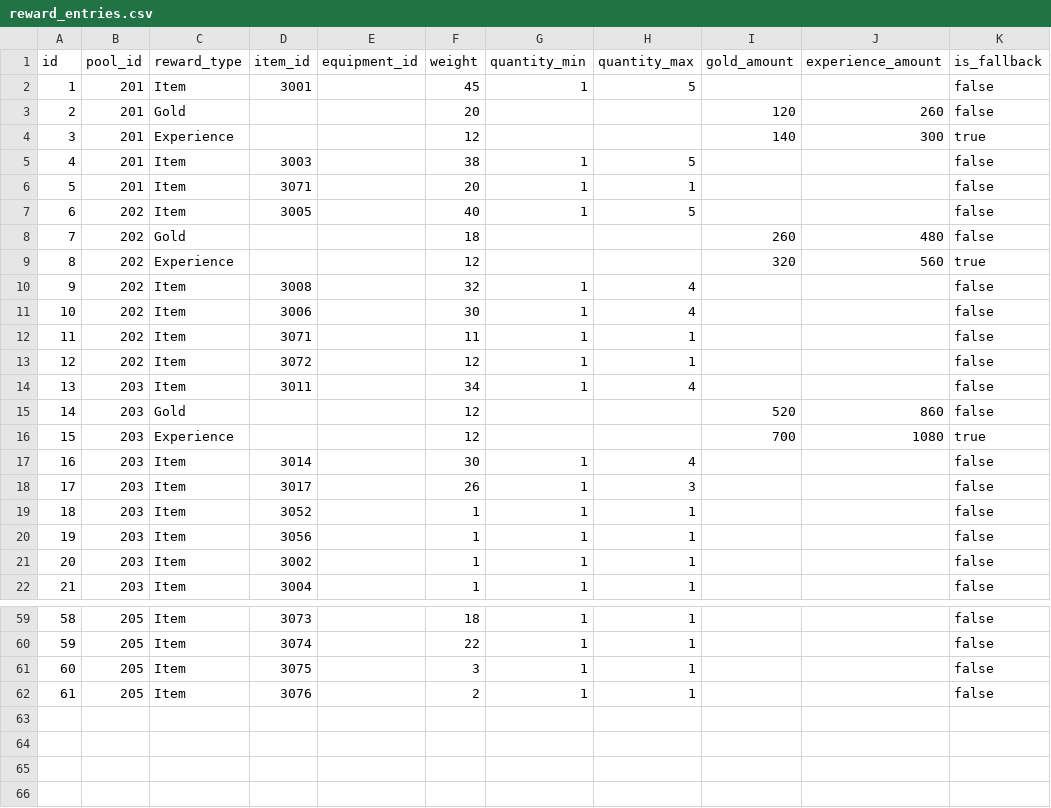
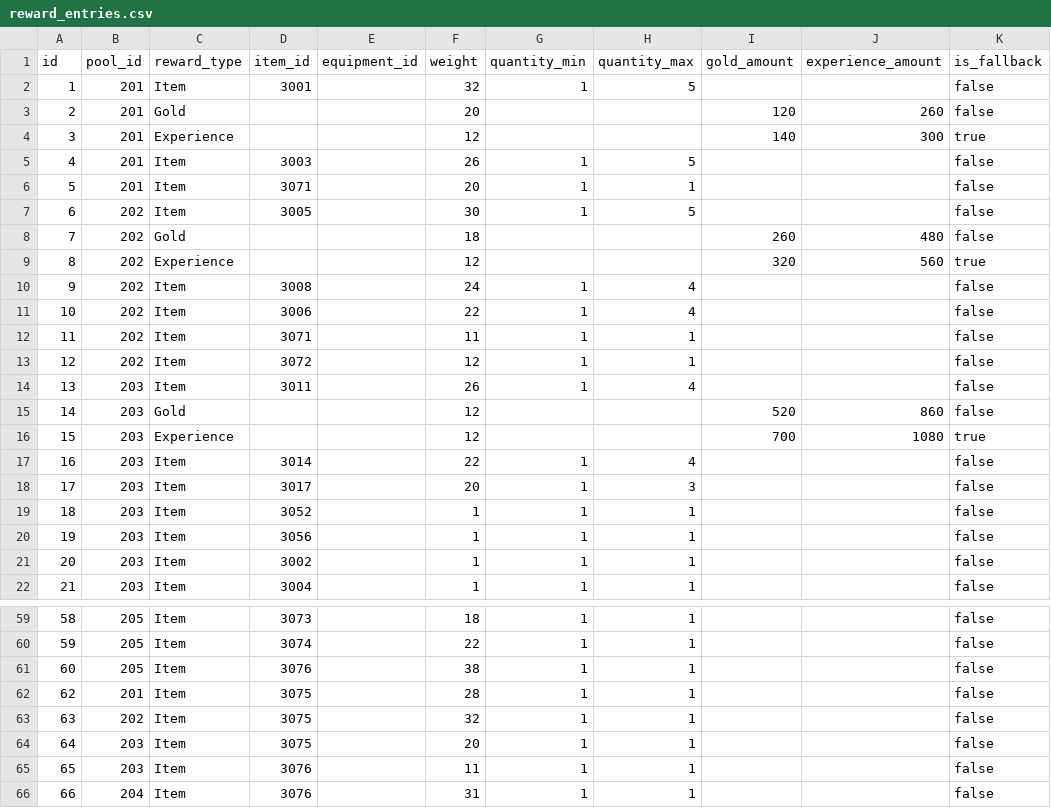
Before and after one commit to ayumu203/nisekue, a CSV file: server/resources/treasuremap/reward_entries.csv, drawn as a sheet; only a part is shown, gaps mark what is left out; addresses are those after the commit; the diff covers the shown part only; the diff names each change by its address in the sheet, - before the commit and + after, or states it on an @@ line.

Commit message:
feat: 宝の地図のStatBoostドロップ率を2~3割減、全マップにワープアイテム(UnlockMap)を20%で追加

```diff
--- a/server/resources/treasuremap/reward_entries.csv
+++ b/server/resources/treasuremap/reward_entries.csv
-F2 (weight): 45
+F2 (weight): 32
-F5 (weight): 38
+F5 (weight): 26
-F7 (weight): 40
+F7 (weight): 30
-F10 (weight): 32
+F10 (weight): 24
-F11 (weight): 30
+F11 (weight): 22
-F14 (weight): 34
+F14 (weight): 26
-F17 (weight): 30
+F17 (weight): 22
-F18 (weight): 26
+F18 (weight): 20
-D61 (item_id): 3075
+D61 (item_id): 3076
-F61 (weight): 3
+F61 (weight): 38
+row 62: 62 | 201 | Item | 3075 |  | 28 | 1 | 1 |  |  | false
+row 63: 63 | 202 | Item | 3075 |  | 32 | 1 | 1 |  |  | false
+row 64: 64 | 203 | Item | 3075 |  | 20 | 1 | 1 |  |  | false
@@ column A (id) renumbered in row 65 @@
-B65 (pool_id): 205
+B65 (pool_id): 203
-F65 (weight): 2
+F65 (weight): 11
+row 66: 66 | 204 | Item | 3076 |  | 31 | 1 | 1 |  |  | false
```
Also changed, not shown: 7 edited cells elsewhere in this file.
